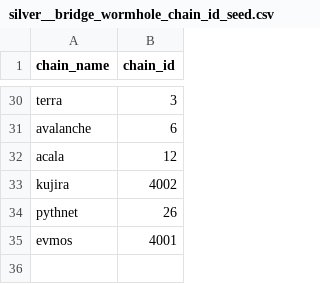
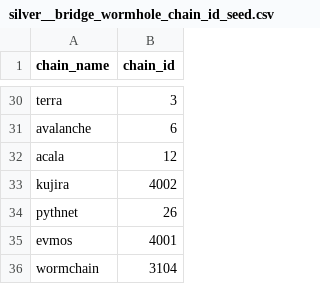
Before and after one commit to FlipsideCrypto/xyz-models, a CSV file: data/silver__bridge_wormhole_chain_id_seed.csv, drawn as a sheet; only a part is shown, gaps mark what is left out; the diff names each change by its address in the sheet, - before the commit and + after, or states it on an @@ line.

Commit message:
seed, unique test

```diff
--- a/data/silver__bridge_wormhole_chain_id_seed.csv
+++ b/data/silver__bridge_wormhole_chain_id_seed.csv
+row 36: wormchain | 3104
```
Also changed, not shown: 2 other files.
